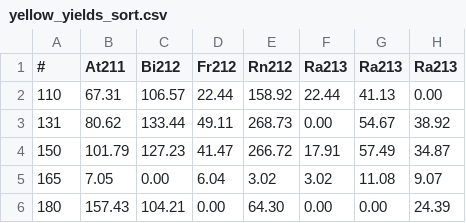
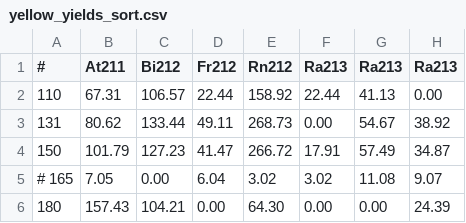
Before and after one commit to Yottaphy/YieldPlotter, a CSV file: yellow_yields_sort.csv, drawn as a sheet; only a part is shown; the diff names each change by its address in the sheet, - before the commit and + after, or states it on an @@ line.

```diff
--- a/yellow_yields_sort.csv
+++ b/yellow_yields_sort.csv
-A5 (#): 165
+A5 (#): # 165
```
Also changed, not shown: 6 other files.
